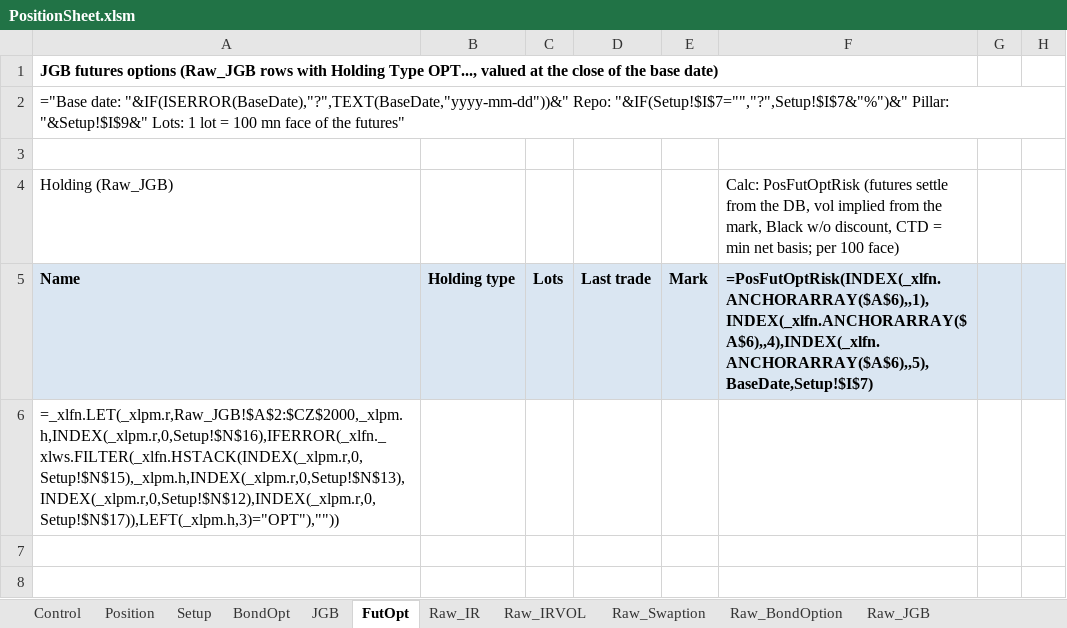
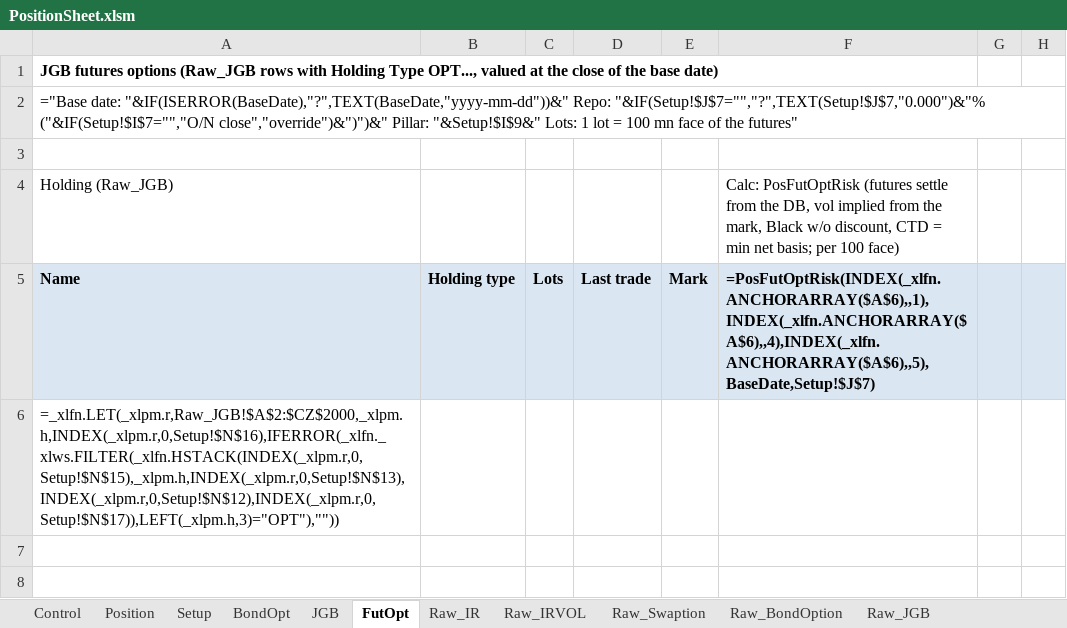
Before and after one commit to Nova-jp/pricing-sheet, an Excel workbook: templates/PositionSheet.xlsm, sheet FutOpt, drawn as a sheet; only a part is shown; values as stored, in another font and other column widths than the file's, no borders; formulas without a stored value are shown as written; conditional formats not drawn; the diff names each change by its address in the sheet, - before the commit and + after, or states it on an @@ line.

```diff
--- a/templates/PositionSheet.xlsm (sheet FutOpt)
+++ b/templates/PositionSheet.xlsm (sheet FutOpt)
-A2: …"&IF(ISERROR(BaseDate),"?",TEXT(BaseDate,"yyyy-mm-dd"))&" Repo: "&IF(Setup!$I$7="","?",Setup!$I$7&"%")&" Pillar: "&Setup!$I$9&"…
+A2: …"&IF(ISERROR(BaseDate),"?",TEXT(BaseDate,"yyyy-mm-dd"))&" Repo: "&IF(Setup!$J$7="","?",TEXT(Setup!$J$7,"0.000")&"% ("&IF(Setup!$I$7="","O/N close","override")&")")&" Pillar: "&Setup!$I$9&"…
-F5: =PosFutOptRisk(INDEX(_xlfn.ANCHORARRAY($A$6),,1),INDEX(_xlfn.ANCHORARRAY($A$6),,4),INDEX(_xlfn.ANCHORARRAY($A$6),,5),BaseDate,Setup!$I$7)
+F5: =PosFutOptRisk(INDEX(_xlfn.ANCHORARRAY($A$6),,1),INDEX(_xlfn.ANCHORARRAY($A$6),,4),INDEX(_xlfn.ANCHORARRAY($A$6),,5),BaseDate,Setup!$J$7)
```
Also changed, not shown: sheet Setup, sheet Position, sheet BondOpt, 8 other files.
